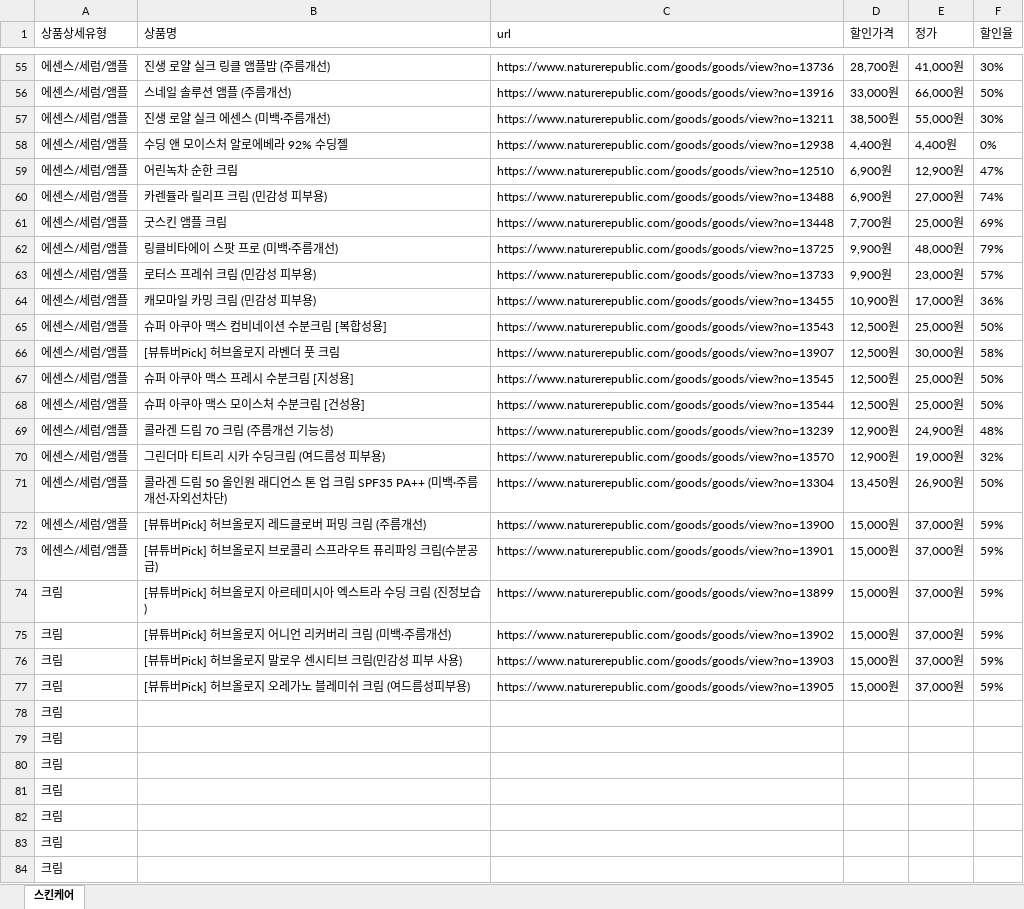
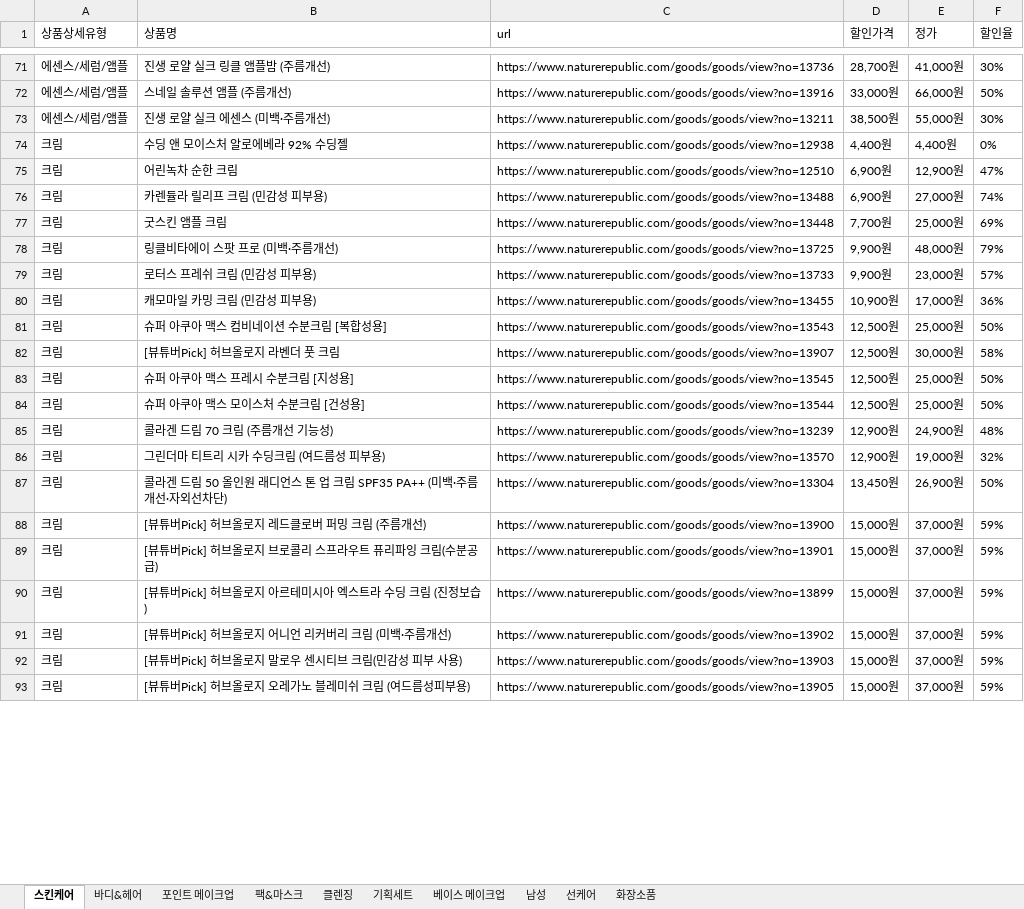
Before and after one commit to jyjang1222/learning-uipath, an Excel workbook: sict/contest/jangjunyoung/네이처리퍼블릭 상품유형별 정리.xlsx, sheet 스킨케어, drawn as a sheet; only a part is shown, gaps mark what is left out; values as stored, in another font and other column widths than the file's, no borders; removed rows and columns are numbered as before the commit, all else as after; the diff covers the shown part only; the diff names each change by its address in the sheet, - before the commit and + after, or states it on an @@ line.

```diff
--- a/sict/contest/jangjunyoung/네이처리퍼블릭 상품유형별 정리.xlsx (sheet 스킨케어)
+++ b/sict/contest/jangjunyoung/네이처리퍼블릭 상품유형별 정리.xlsx (sheet 스킨케어)
+sheet tab: 바디&헤어
+sheet tab: 포인트 메이크업
+sheet tab: 팩&마스크
+sheet tab: 클렌징
+sheet tab: 기획세트
+sheet tab: 베이스 메이크업
+sheet tab: 남성
+sheet tab: 선케어
+sheet tab: 화장소품
-A74:A89 (상품상세유형): 에센스/세럼/앰플
+A74:A89 (상품상세유형): 크림
-row 78: 크림
-row 79: 크림
-row 80: 크림
-row 81: 크림
-row 82: 크림
-row 83: 크림
-row 84: 크림
```
Also changed, not shown: 34 added rows, 27 removed rows and 16 edited cells elsewhere in this sheet, 31 other files.
